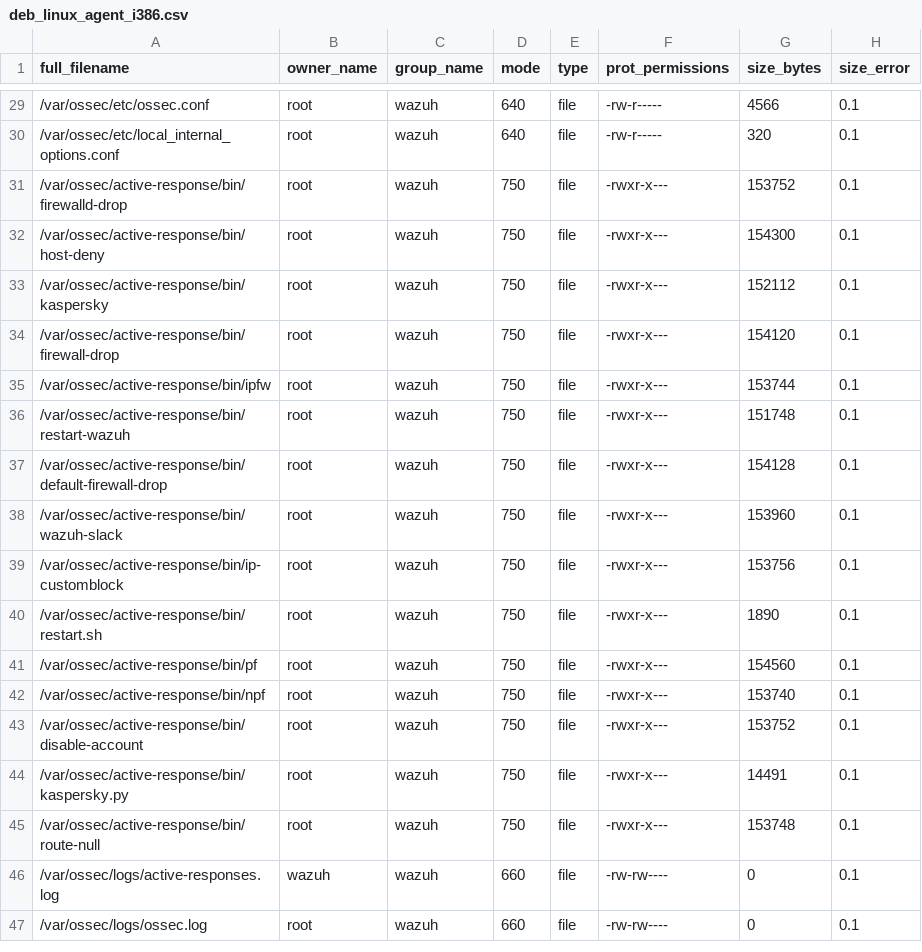
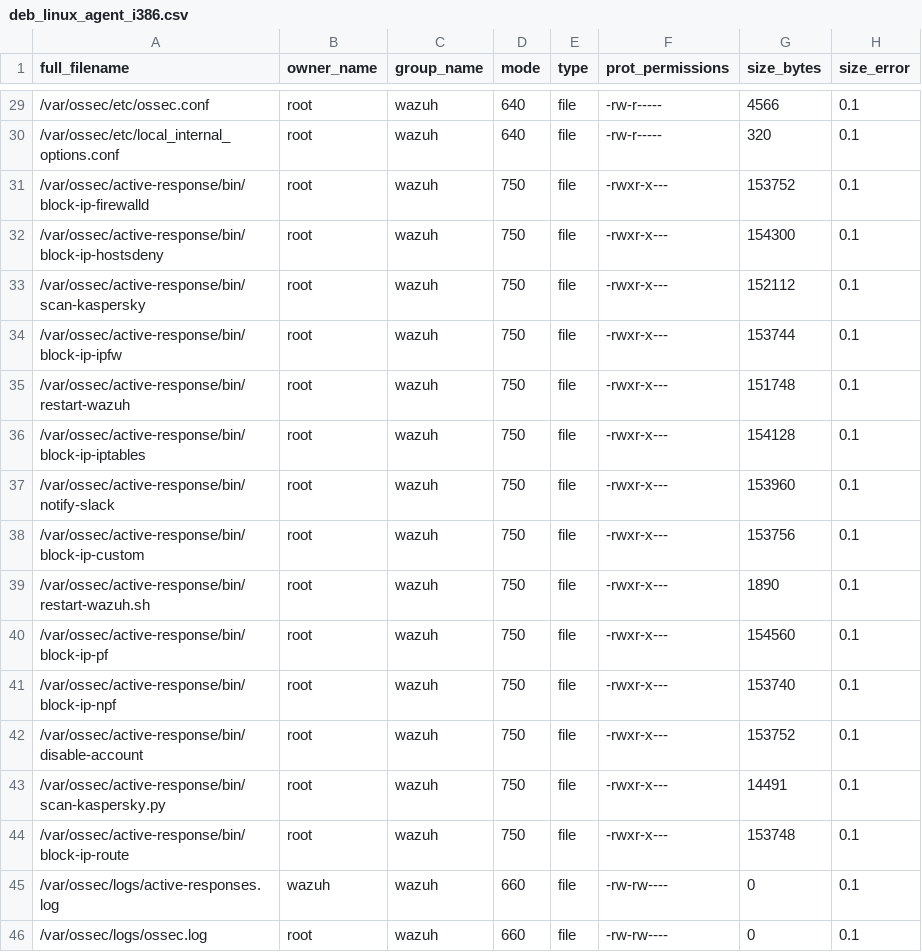
Before and after one commit to wazuh/wazuh, a CSV file: .github/actions/check_files/deb_linux_agent_i386.csv, drawn as a sheet; only a part is shown, gaps mark what is left out.

```diff
--- a/.github/actions/check_files/deb_linux_agent_i386.csv
+++ b/.github/actions/check_files/deb_linux_agent_i386.csv
@@ -30,17 +30,16 @@ full_filename,owner_name,group_name,mode,type,prot_permissions,size_bytes,size_e
 /var/ossec/etc/local_internal_options.conf,root,wazuh,640,file,-rw-r-----,320,0.1
-/var/ossec/active-response/bin/firewalld-drop,root,wazuh,750,file,-rwxr-x---,153752,0.1
-/var/ossec/active-response/bin/host-deny,root,wazuh,750,file,-rwxr-x---,154300,0.1
-/var/ossec/active-response/bin/kaspersky,root,wazuh,750,file,-rwxr-x---,152112,0.1
-/var/ossec/active-response/bin/firewall-drop,root,wazuh,750,file,-rwxr-x---,154120,0.1
-/var/ossec/active-response/bin/ipfw,root,wazuh,750,file,-rwxr-x---,153744,0.1
+/var/ossec/active-response/bin/block-ip-firewalld,root,wazuh,750,file,-rwxr-x---,153752,0.1
+/var/ossec/active-response/bin/block-ip-hostsdeny,root,wazuh,750,file,-rwxr-x---,154300,0.1
+/var/ossec/active-response/bin/scan-kaspersky,root,wazuh,750,file,-rwxr-x---,152112,0.1
+/var/ossec/active-response/bin/block-ip-ipfw,root,wazuh,750,file,-rwxr-x---,153744,0.1
 /var/ossec/active-response/bin/restart-wazuh,root,wazuh,750,file,-rwxr-x---,151748,0.1
-/var/ossec/active-response/bin/default-firewall-drop,root,wazuh,750,file,-rwxr-x---,154128,0.1
-/var/ossec/active-response/bin/wazuh-slack,root,wazuh,750,file,-rwxr-x---,153960,0.1
-/var/ossec/active-response/bin/ip-customblock,root,wazuh,750,file,-rwxr-x---,153756,0.1
-/var/ossec/active-response/bin/restart.sh,root,wazuh,750,file,-rwxr-x---,1890,0.1
-/var/ossec/active-response/bin/pf,root,wazuh,750,file,-rwxr-x---,154560,0.1
-/var/ossec/active-response/bin/npf,root,wazuh,750,file,-rwxr-x---,153740,0.1
+/var/ossec/active-response/bin/block-ip-iptables,root,wazuh,750,file,-rwxr-x---,154128,0.1
+/var/ossec/active-response/bin/notify-slack,root,wazuh,750,file,-rwxr-x---,153960,0.1
+/var/ossec/active-response/bin/block-ip-custom,root,wazuh,750,file,-rwxr-x---,153756,0.1
+/var/ossec/active-response/bin/restart-wazuh.sh,root,wazuh,750,file,-rwxr-x---,1890,0.1
+/var/ossec/active-response/bin/block-ip-pf,root,wazuh,750,file,-rwxr-x---,154560,0.1
+/var/ossec/active-response/bin/block-ip-npf,root,wazuh,750,file,-rwxr-x---,153740,0.1
 /var/ossec/active-response/bin/disable-account,root,wazuh,750,file,-rwxr-x---,153752,0.1
-/var/ossec/active-response/bin/kaspersky.py,root,wazuh,750,file,-rwxr-x---,14491,0.1
-/var/ossec/active-response/bin/route-null,root,wazuh,750,file,-rwxr-x---,153748,0.1
+/var/ossec/active-response/bin/scan-kaspersky.py,root,wazuh,750,file,-rwxr-x---,14491,0.1
+/var/ossec/active-response/bin/block-ip-route,root,wazuh,750,file,-rwxr-x---,153748,0.1
 /var/ossec/logs/active-responses.log,wazuh,wazuh,660,file,-rw-rw----,0,0.1
```
Also changed, not shown: .github/actions/check_files/deb_linux_agent_amd64.csv, .github/actions/check_files/manager_base.csv, 34 other files.
